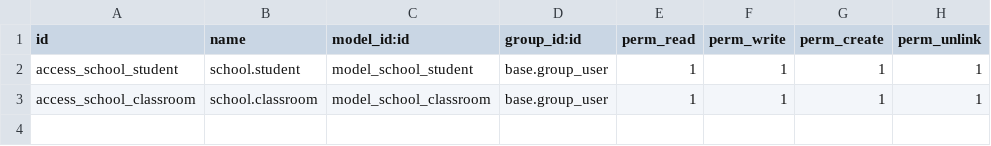
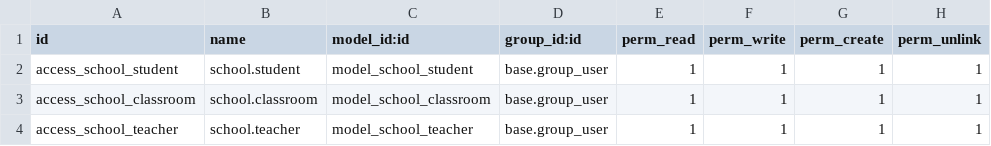
Before and after one commit to igijon/odoo14_modules, a CSV file: school/security/ir.model.access.csv, drawn as a sheet.

Commit message:
Action, menú, permisos, many2many en teacher

```diff
--- a/school/security/ir.model.access.csv
+++ b/school/security/ir.model.access.csv
@@ -3 +3,2 @@ access_school_student,school.student,model_school_student,base.group_user,1,1,1,
 access_school_classroom,school.classroom,model_school_classroom,base.group_user,1,1,1,1
+access_school_teacher,school.teacher,model_school_teacher,base.group_user,1,1,1,1
```
Also changed, not shown: 2 other files.
